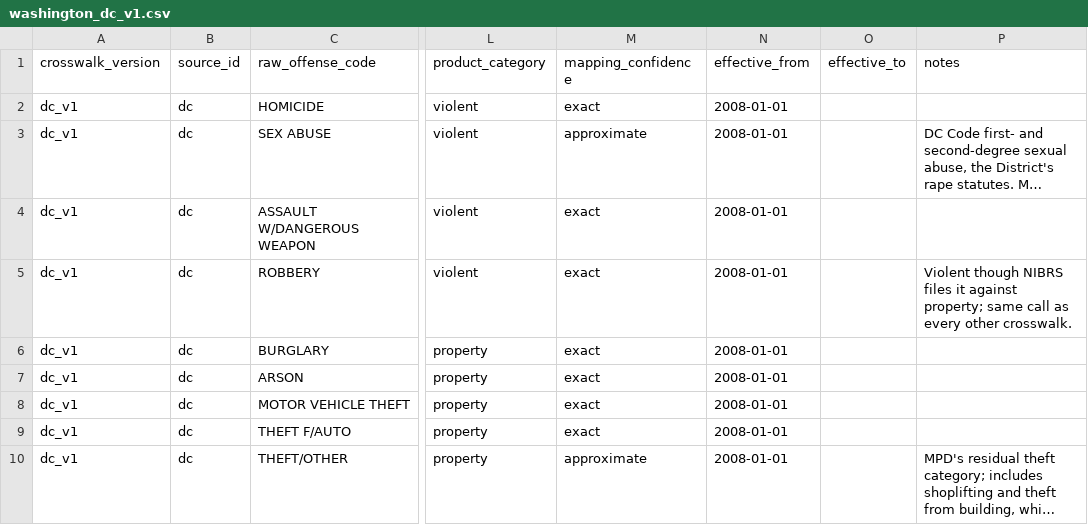
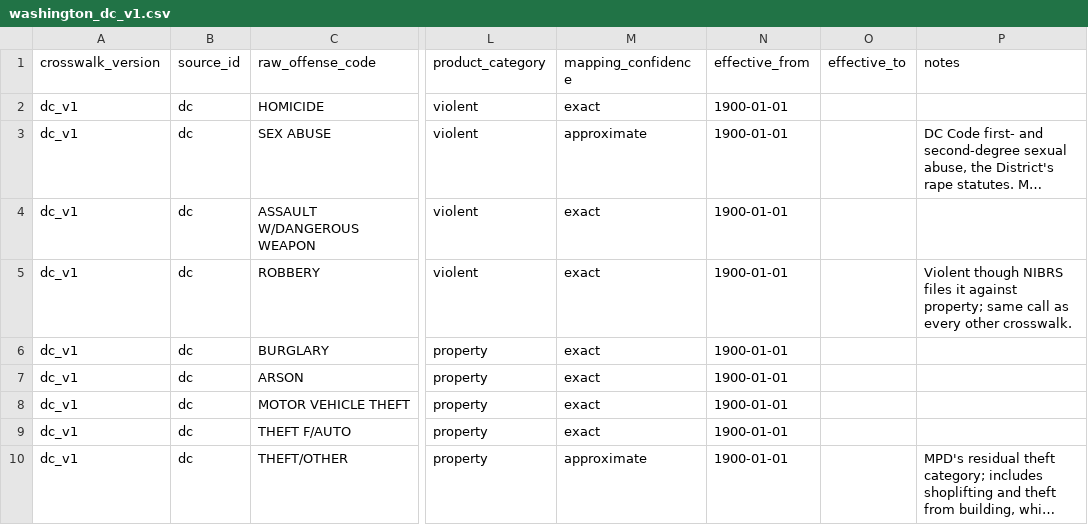
Before and after one commit to ryanfio15/Crime-Prevention-and-Personal-Safety-Application, a CSV file: reference/crosswalk/washington_dc_v1.csv, drawn as a sheet; only a part is shown, gaps mark what is left out; long unchanged cells end in …; the diff names each change by its address in the sheet, - before the commit and + after, or states it on an @@ line.

```diff
--- a/reference/crosswalk/washington_dc_v1.csv
+++ b/reference/crosswalk/washington_dc_v1.csv
-N2:N10 (effective_from): 2008-01-01
+N2:N10 (effective_from): 1900-01-01
```
Also changed, not shown: 1 other file.
